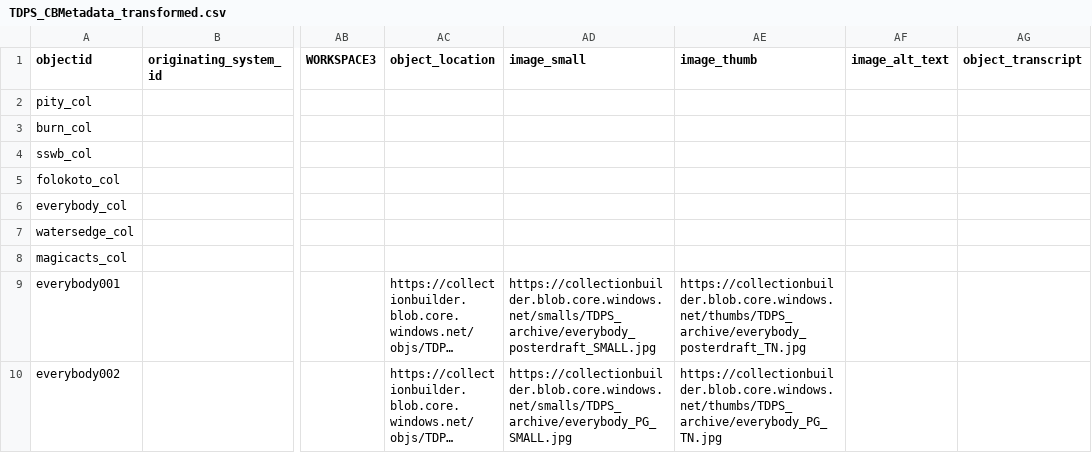
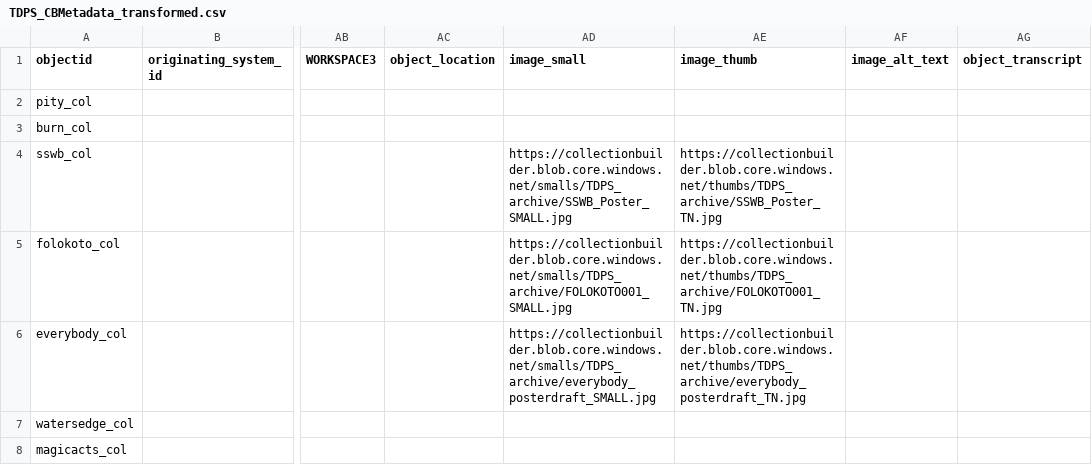
Before and after one commit to Digital-Grinnell/GCCB-TDPS-Archive, a CSV file: _data/TDPS_CBMetadata_transformed.csv, drawn as a sheet; only a part is shown, gaps mark what is left out; the shorter side is filled out with more unchanged rows; long unchanged cells end in …; the diff names each change by its address in the sheet, - before the commit and + after, or states it on an @@ line.

Commit message:
Compound parent objects given first child small and thumbnail images.

```diff
--- a/_data/TDPS_CBMetadata_transformed.csv
+++ b/_data/TDPS_CBMetadata_transformed.csv
-AD4 (image_small): (empty)
+AD4 (image_small): https://collectionbuilder.blob.core.windows.net/smalls/TDPS_archive/SSWB_Poster_SMALL.jpg
-AE4 (image_thumb): (empty)
+AE4 (image_thumb): https://collectionbuilder.blob.core.windows.net/thumbs/TDPS_archive/SSWB_Poster_TN.jpg
-AD5 (image_small): (empty)
+AD5 (image_small): https://collectionbuilder.blob.core.windows.net/smalls/TDPS_archive/FOLOKOTO001_SMALL.jpg
-AE5 (image_thumb): (empty)
+AE5 (image_thumb): https://collectionbuilder.blob.core.windows.net/thumbs/TDPS_archive/FOLOKOTO001_TN.jpg
-AD6 (image_small): (empty)
+AD6 (image_small): https://collectionbuilder.blob.core.windows.net/smalls/TDPS_archive/everybody_posterdraft_SMALL.jpg
-AE6 (image_thumb): (empty)
+AE6 (image_thumb): https://collectionbuilder.blob.core.windows.net/thumbs/TDPS_archive/everybody_posterdraft_TN.jpg
```
Also changed, not shown: 2 other files.
